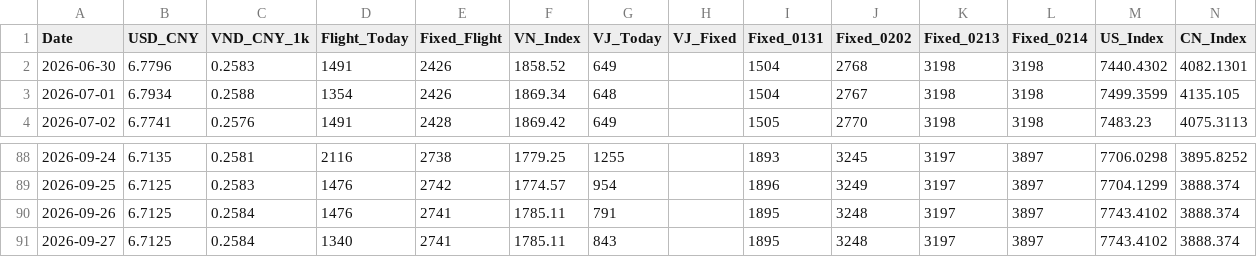
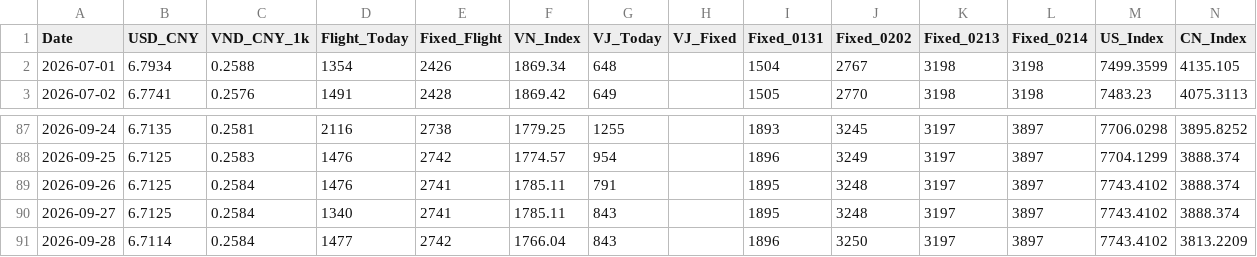
Before and after one commit to apexhuang-zizi/News-Financial_Tracking, a CSV file: history.csv, drawn as a sheet; only a part is shown, gaps mark what is left out.

```diff
--- a/history.csv
+++ b/history.csv
@@ -1,3 +1,2 @@
 Date,USD_CNY,VND_CNY_1k,Flight_Today,Fixed_Flight,VN_Index,VJ_Today,VJ_Fixed,Fixed_0131,Fixed_0202,Fixed_0213,Fixed_0214,US_Index,CN_Index
-2026-06-30,6.7796,0.2583,1491,2426,1858.52,649,,1504,2768,3198,3198,7440.4302,4082.1301
 2026-07-01,6.7934,0.2588,1354,2426,1869.34,648,,1504,2767,3198,3198,7499.3599,4135.105
@@ -91 +90,2 @@ Date,USD_CNY,VND_CNY_1k,Flight_Today,Fixed_Flight,VN_Index,VJ_Today,VJ_Fixed,Fix
 2026-09-27,6.7125,0.2584,1340,2741,1785.11,843,,1895,3248,3197,3897,7743.4102,3888.374
+2026-09-28,6.7114,0.2584,1477,2742,1766.04,843,,1896,3250,3197,3897,7743.4102,3813.2209
```
Also changed, not shown: ks_history.csv, stock_history.csv, 5 other files.
